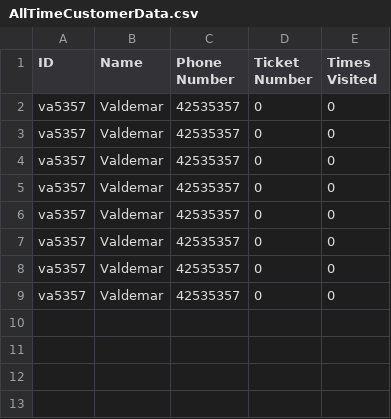
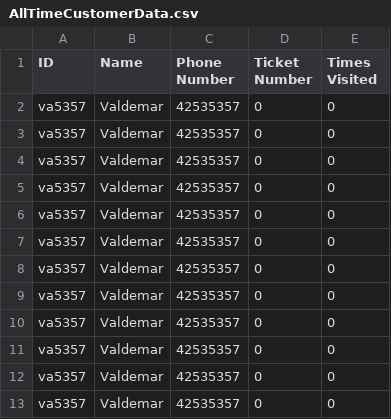
Before and after one commit to ValdemarLarsen02/IWardrobeFX, a CSV file: data/AllTimeCustomerData.csv, drawn as a sheet; the diff names each change by its address in the sheet, - before the commit and + after, or states it on an @@ line.

```diff
--- a/data/AllTimeCustomerData.csv
+++ b/data/AllTimeCustomerData.csv
+row 10: va5357 | Valdemar | 42535357 | 0 | 0
+row 11: va5357 | Valdemar | 42535357 | 0 | 0
+row 12: va5357 | Valdemar | 42535357 | 0 | 0
+row 13: va5357 | Valdemar | 42535357 | 0 | 0
```
Also changed, not shown: 3 other files.
